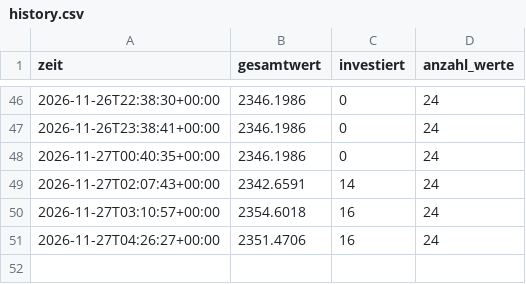
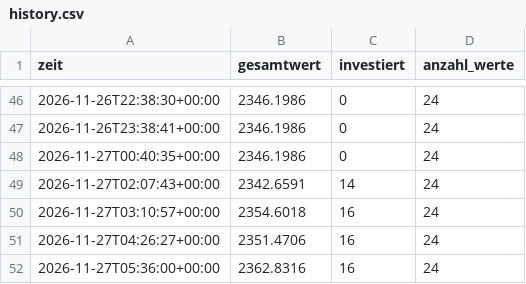
Before and after one commit to getmanalexander286/tradingbot, a CSV file: state/day/history.csv, drawn as a sheet; only a part is shown, gaps mark what is left out; the diff names each change by its address in the sheet, - before the commit and + after, or states it on an @@ line.

```diff
--- a/state/day/history.csv
+++ b/state/day/history.csv
+row 52: 2026-11-27T05:36:00+00:00 | 2362.8316 | 16 | 24
```
Also changed, not shown: state/extralangsam/history.csv, state/langsam/history.csv, 3 other files.
